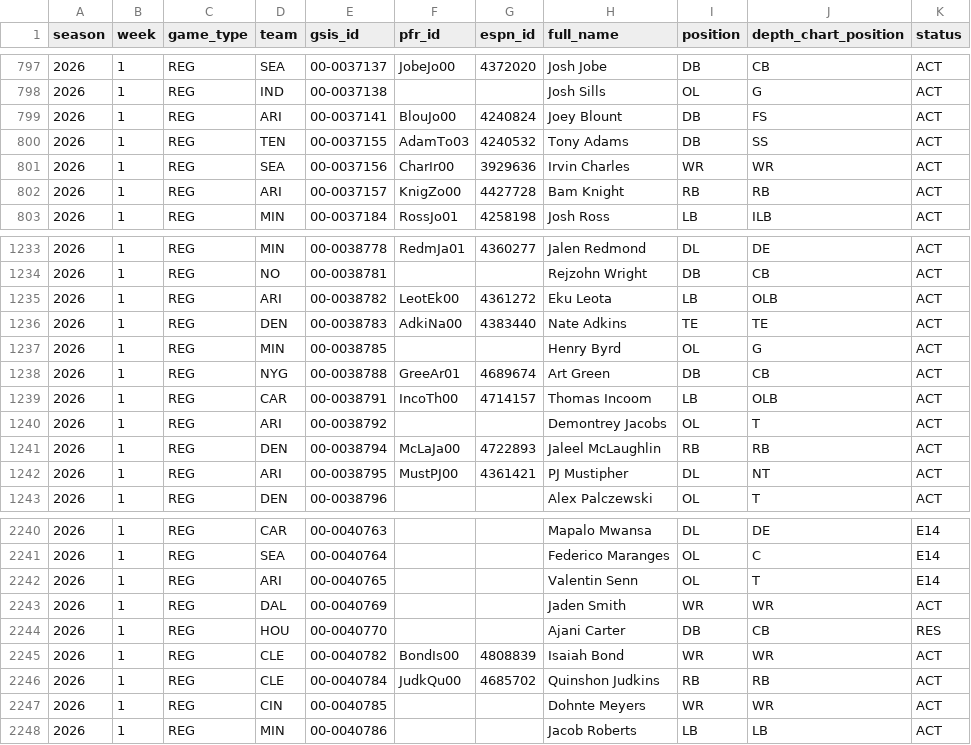
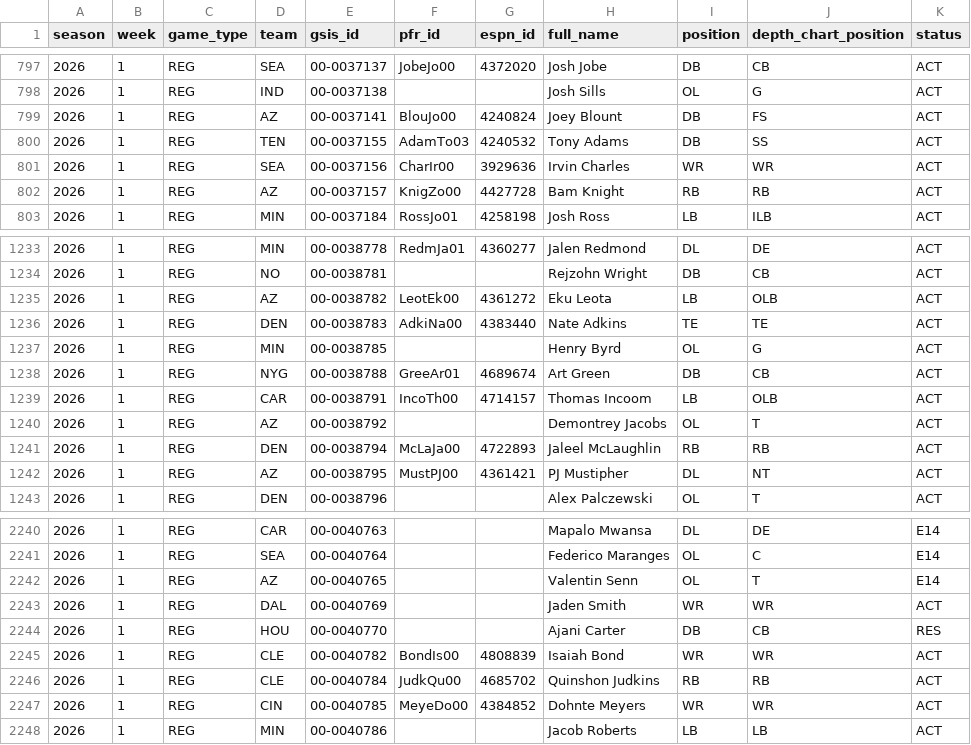
Before and after one commit to joeybukowski3/remix-of-bracket-brilliance, a CSV file: data/nfl/nflverse/weekly-rosters/roster_weekly_2026.csv, drawn as a sheet; only a part is shown, gaps mark what is left out; the diff covers the shown part only; the diff names each change by its address in the sheet, - before the commit and + after, or states it on an @@ line.

```diff
--- a/data/nfl/nflverse/weekly-rosters/roster_weekly_2026.csv
+++ b/data/nfl/nflverse/weekly-rosters/roster_weekly_2026.csv
-D799 (team): ARI
+D799 (team): AZ
-D802 (team): ARI
+D802 (team): AZ
-D1235 (team): ARI
+D1235 (team): AZ
-D1240 (team): ARI
+D1240 (team): AZ
-D1242 (team): ARI
+D1242 (team): AZ
-D2242 (team): ARI
+D2242 (team): AZ
-F2247 (pfr_id): (empty)
+F2247 (pfr_id): MeyeDo00
-G2247 (espn_id): (empty)
+G2247 (espn_id): 4384852
```
Also changed, not shown: 114 edited cells elsewhere in this file, 21 other files.
